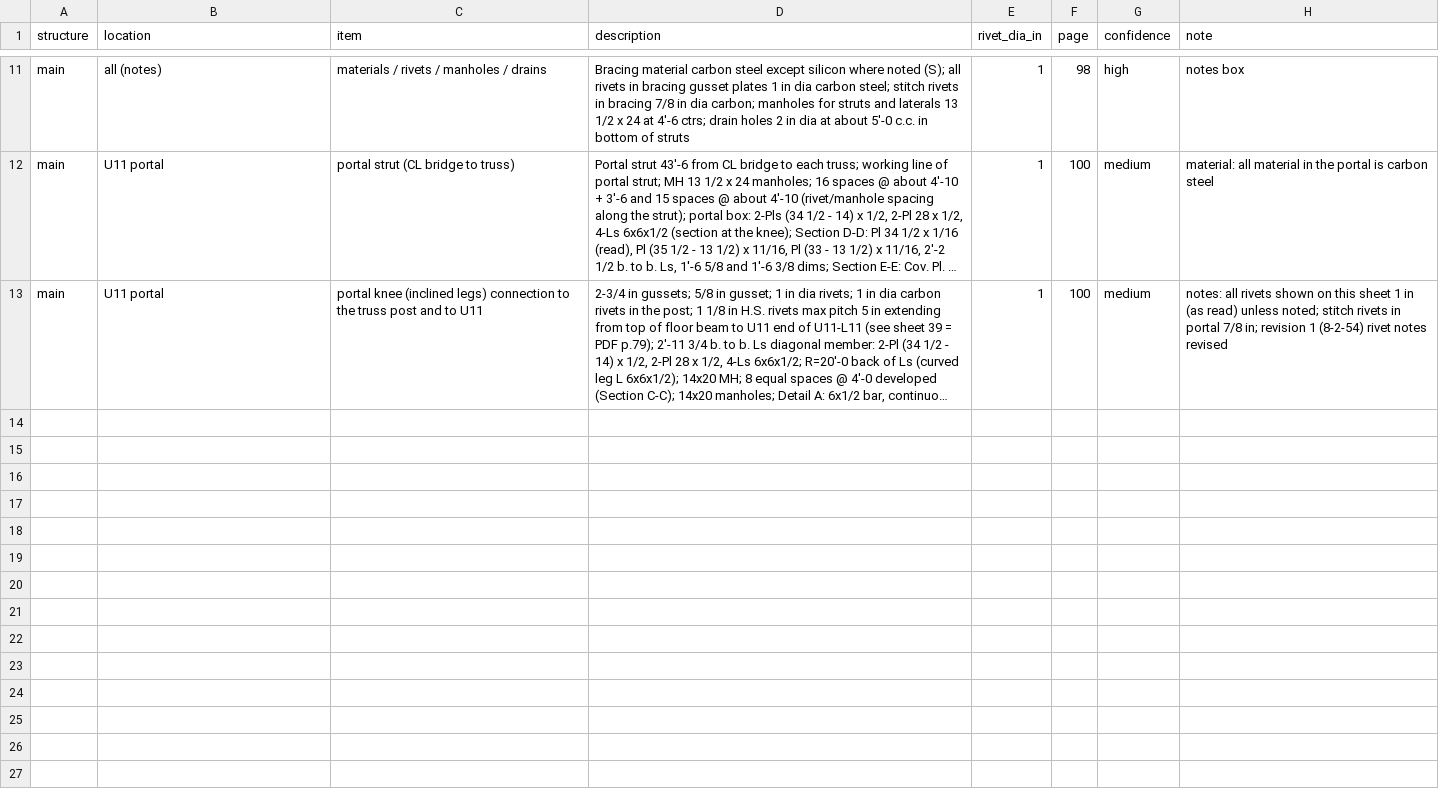
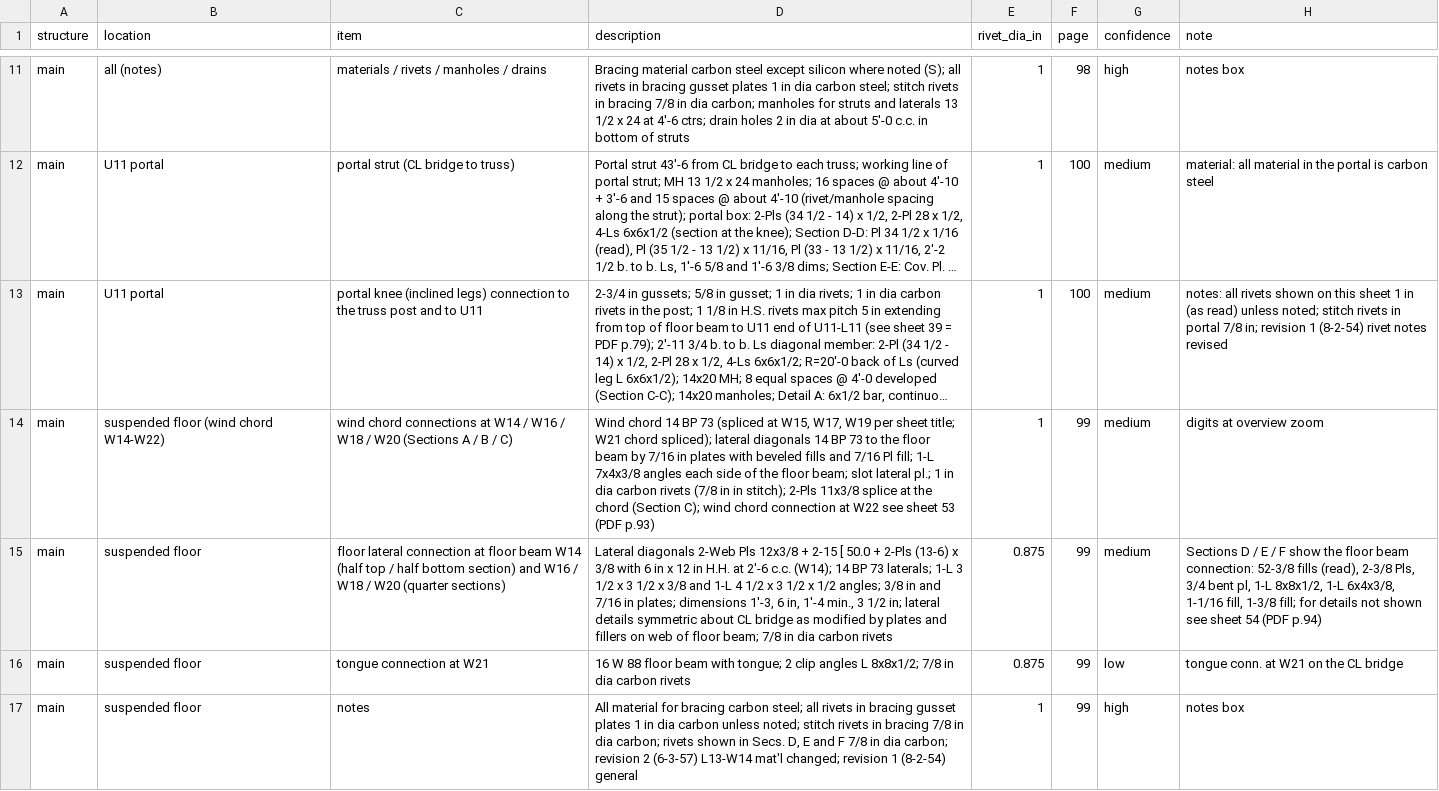
Before and after one commit to jefswat/Steel-Bridge-Bim, a CSV file: docs/plan-data/ptc-delaware-river/connections/bracing.csv, drawn as a sheet; only a part is shown, gaps mark what is left out; long unchanged cells end in …; the diff names each change by its address in the sheet, - before the commit and + after, or states it on an @@ line.

Commit message:
PTC connections: bracing p.99

```diff
--- a/docs/plan-data/ptc-delaware-river/connections/bracing.csv
+++ b/docs/plan-data/ptc-delaware-river/connections/bracing.csv
+row 14: main | suspended floor (wind chord W14-W22) | wind chord connections at W14 / W16 / W18 / W20 (Sections A / B / C) | Wind chord 14 BP 73 (spliced at W15, W17, W19 per sheet title; W21 chord spliced); lateral diagonals 14 BP 73 to the floor beam by 7/16 in plates with beveled fills and 7/16 Pl fill; 1-L 7x4x3/8 angles each side of the floor beam; slot lateral pl.; 1 in dia carbon rivets (7/8 in in stitch); 2-Pls 11x3/8 splice at the chord (Section C); wind chord connection at W22 see sheet 53 (PDF p.93) | 1 | 99 | medium | digits at overview zoom
+row 15: main | suspended floor | floor lateral connection at floor beam W14 (half top / half bottom section) and W16 / W18 / W20 (quarter sections) | Lateral diagonals 2-Web Pls 12x3/8 + 2-15 [ 50.0 + 2-Pls (13-6) x 3/8 with 6 in x 12 in H.H. at 2'-6 c.c. (W14); 14 BP 73 laterals; 1-L 3 1/2 x 3 1/2 x 3/8 and 1-L 4 1/2 x 3 1/2 x 1/2 angles; 3/8 in and 7/16 in plates; dimensions 1'-3, 6 in, 1'-4 min., 3 1/2 in; lateral details symmetric about CL bridge as modified by plates and fillers on web of floor beam; 7/8 in dia carbon rivets | 0.875 | 99 | medium | Sections D / E / F show the floor beam connection: 52-3/8 fills (read), 2-3/8 Pls, 3/4 bent pl, 1-L 8x8x1/2, 1-L 6x4x3/8, 1-1/16 fill, 1-3/8 fill; for details not shown see sheet 54 (PDF p.94)
+row 16: main | suspended floor | tongue connection at W21 | 16 W 88 floor beam with tongue; 2 clip angles L 8x8x1/2; 7/8 in dia carbon rivets | 0.875 | 99 | low | tongue conn. at W21 on the CL bridge
+row 17: main | suspended floor | notes | All material for bracing carbon steel; all rivets in bracing gusset plates 1 in dia carbon unless noted; stitch rivets in bracing 7/8 in dia carbon; rivets shown in Secs. D, E and F 7/8 in dia carbon; revision 2 (6-3-57) L13-W14 mat'l changed; revision 1 (8-2-54) general | 1 | 99 | high | notes box
```
